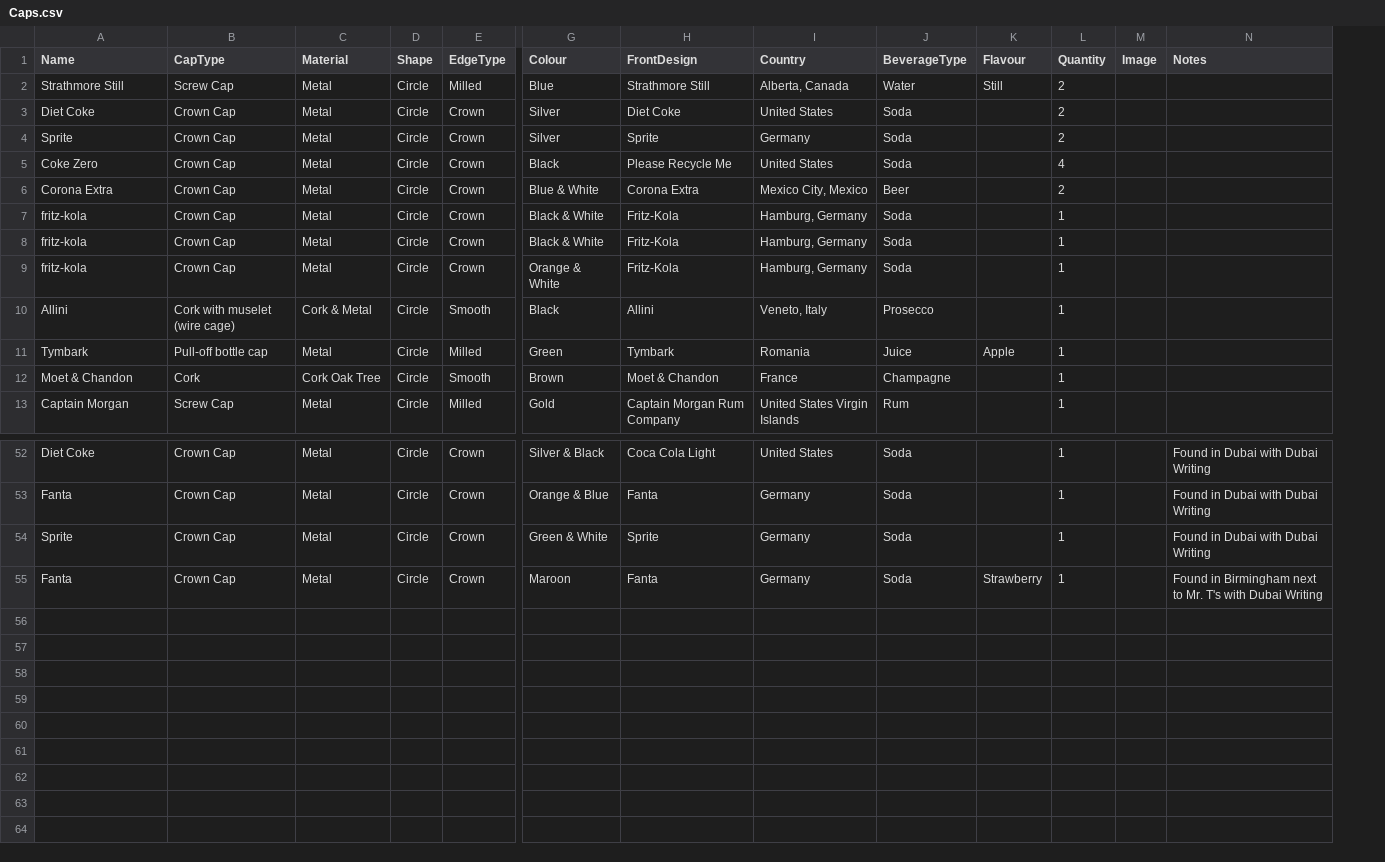
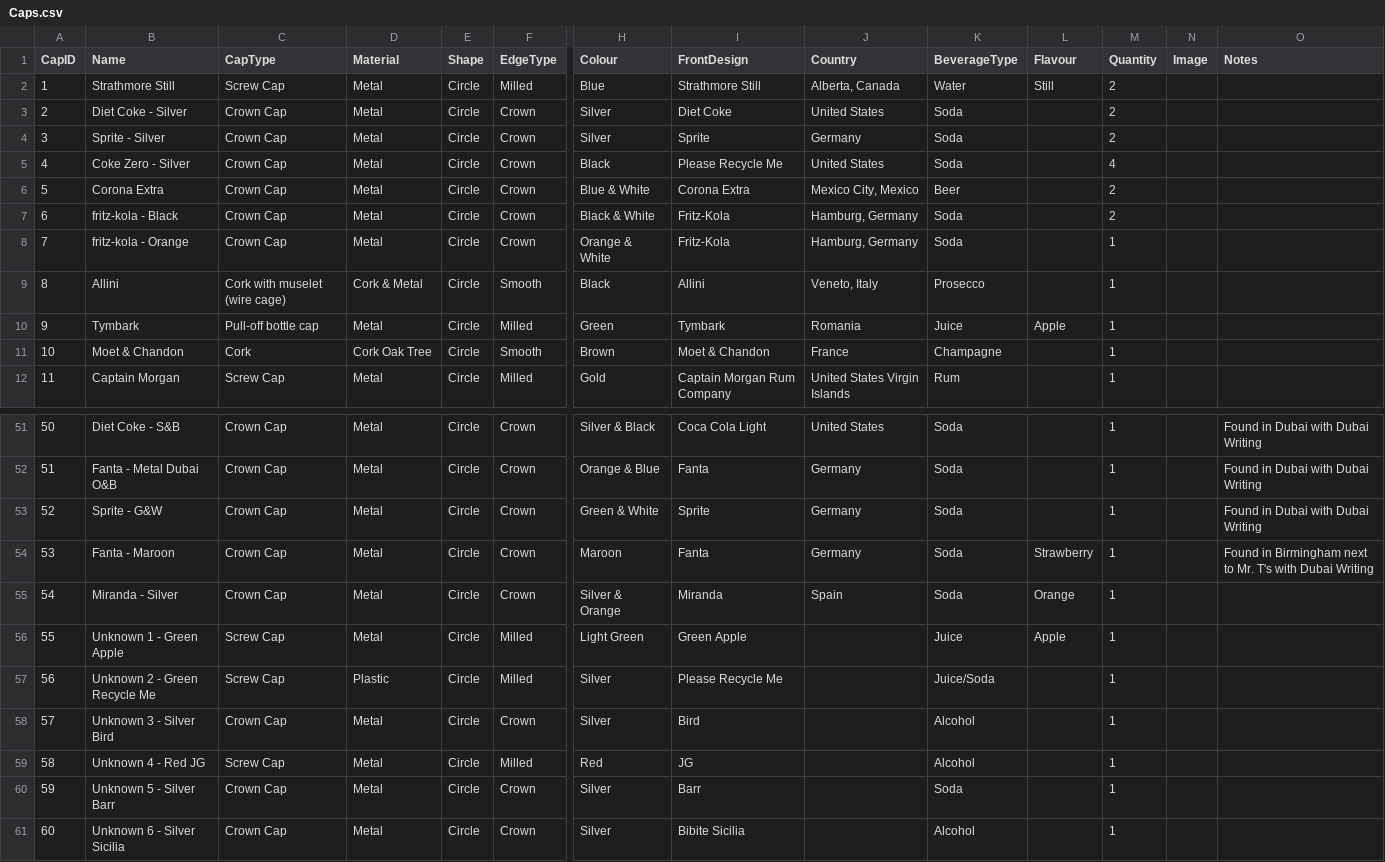
Before and after one commit to ab-501/abdullah.github.io, a CSV file: assets/Caps.csv, drawn as a sheet; only a part is shown, gaps mark what is left out; removed rows and columns are numbered as before the commit, all else as after; rows hold the shown columns only; the diff covers the shown part only; the diff names each change by its address in the sheet, - before the commit and + after, or states it on an @@ line.

```diff
--- a/assets/Caps.csv
+++ b/assets/Caps.csv
+column A (CapID), rows 2-12: 1 | 2 | 3 | 4 | 5 | 6 | 7 | 8 | 9 | 10 | 11; rows 51-54: 50 | 51 | 52 | 53
-B3 (Name): Diet Coke
+B3 (Name): Diet Coke - Silver
-B4 (Name): Sprite
+B4 (Name): Sprite - Silver
-B5 (Name): Coke Zero
+B5 (Name): Coke Zero - Silver
-B7 (Name): fritz-kola
+B7 (Name): fritz-kola - Black
-M7 (Quantity): 1
+M7 (Quantity): 2
-row 8: fritz-kola | Crown Cap | Metal | Circle | Crown | Black & White | Fritz-Kola | Hamburg, Germany | Soda |  | 1
-B8 (Name): fritz-kola
+B8 (Name): fritz-kola - Orange
-B51 (Name): Diet Coke
+B51 (Name): Diet Coke - S&B
-B52 (Name): Fanta
+B52 (Name): Fanta - Metal Dubai O&B
-B53 (Name): Sprite
+B53 (Name): Sprite - G&W
-B54 (Name): Fanta
+B54 (Name): Fanta - Maroon
+row 55: 54 | Miranda - Silver | Crown Cap | Metal | Circle | Crown | Silver & Orange | Miranda | Spain | Soda | Orange | 1
+row 56: 55 | Unknown 1 - Green Apple | Screw Cap | Metal | Circle | Milled | Light Green | Green Apple |  | Juice | Apple | 1
+row 57: 56 | Unknown 2 - Green Recycle Me | Screw Cap | Plastic | Circle | Milled | Silver | Please Recycle Me |  | Juice/Soda |  | 1
+row 58: 57 | Unknown 3 - Silver Bird | Crown Cap | Metal | Circle | Crown | Silver | Bird |  | Alcohol |  | 1
+row 59: 58 | Unknown 4 - Red JG | Screw Cap | Metal | Circle | Milled | Red | JG |  | Alcohol |  | 1
+row 60: 59 | Unknown 5 - Silver Barr | Crown Cap | Metal | Circle | Crown | Silver | Barr |  | Soda |  | 1
+row 61: 60 | Unknown 6 - Silver Sicilia | Crown Cap | Metal | Circle | Crown | Silver | Bibite Sicilia |  | Alcohol |  | 1
```
Also changed, not shown: 18 edited cells elsewhere in this file, assets/Coins.csv, 13 other files.
